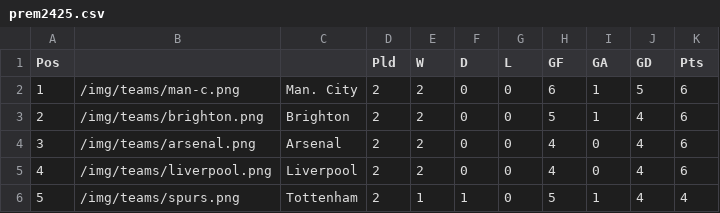
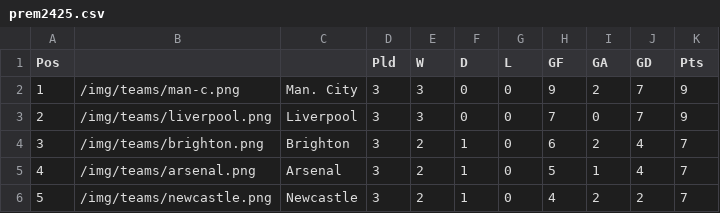
Before and after one commit to mitcpe/footy, a CSV file: assets/tabs/prem2425.csv, drawn as a sheet; only a part is shown; the diff covers the shown part only.

```diff
--- a/assets/tabs/prem2425.csv
+++ b/assets/tabs/prem2425.csv
@@ -1,6 +1,6 @@
 Pos,,,Pld,W,D,L,GF,GA,GD,Pts
-1,/img/teams/man-c.png,Man. City,2,2,0,0,6,1,5,6
-2,/img/teams/brighton.png,Brighton,2,2,0,0,5,1,4,6
-3,/img/teams/arsenal.png,Arsenal,2,2,0,0,4,0,4,6
-4,/img/teams/liverpool.png,Liverpool,2,2,0,0,4,0,4,6
-5,/img/teams/spurs.png,Tottenham,2,1,1,0,5,1,4,4
+1,/img/teams/man-c.png,Man. City,3,3,0,0,9,2,7,9
+2,/img/teams/liverpool.png,Liverpool,3,3,0,0,7,0,7,9
+3,/img/teams/brighton.png,Brighton,3,2,1,0,6,2,4,7
+4,/img/teams/arsenal.png,Arsenal,3,2,1,0,5,1,4,7
+5,/img/teams/newcastle.png,Newcastle,3,2,1,0,4,2,2,7
```
Also changed, not shown: 112 edited cells elsewhere in this file, 20 other files.
